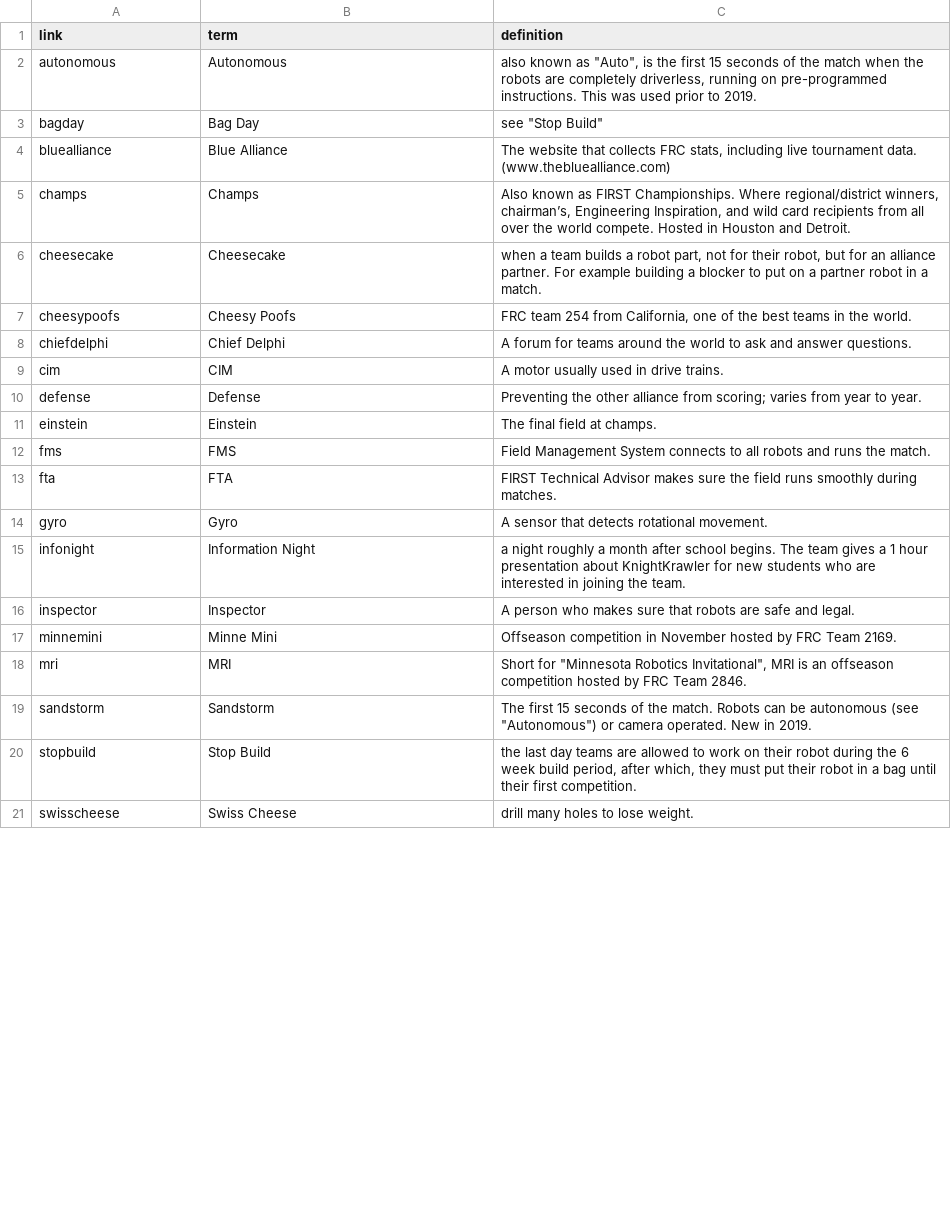
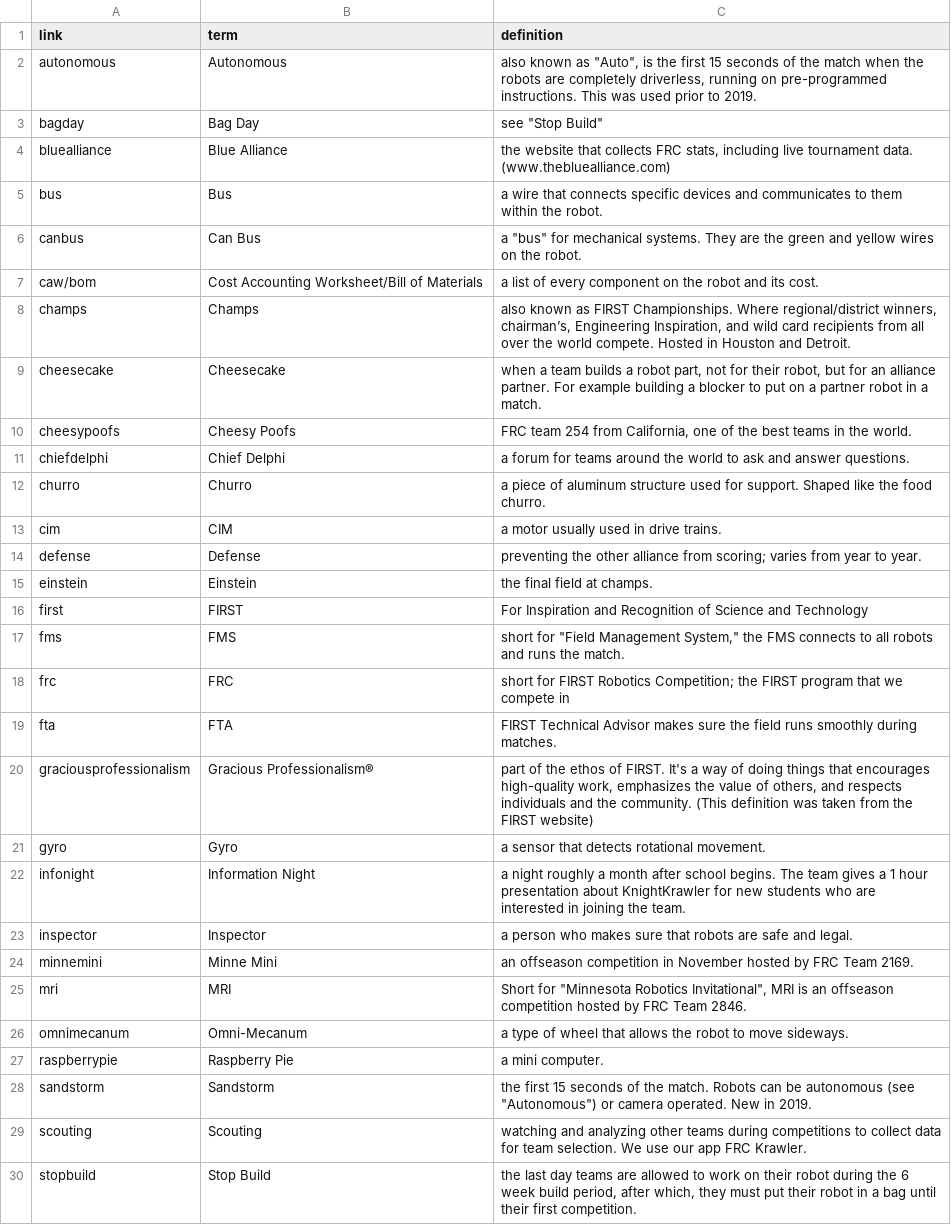
Before and after one commit to frc2052/frc2052.github.io, a CSV file: _data/terms.csv, drawn as a sheet; only a part is shown; the shorter side is filled out with more unchanged rows; the diff covers the shown part only.

```diff
--- a/_data/terms.csv
+++ b/_data/terms.csv
@@ -3,18 +3,28 @@ link,term,definition
 "bagday","Bag Day","see ""Stop Build"""
-"bluealliance","Blue Alliance","The website that collects FRC stats, including live tournament data. (www.thebluealliance.com)"
-"champs","Champs","Also known as FIRST Championships. Where regional/district winners, chairman’s, Engineering Inspiration, and wild card recipients from all over the world compete. Hosted in Houston and Detroit."
+"bluealliance","Blue Alliance","the website that collects FRC stats, including live tournament data. (www.thebluealliance.com)"
+"bus","Bus","a wire that connects specific devices and communicates to them within the robot."
+"canbus","Can Bus","a ""bus"" for mechanical systems. They are the green and yellow wires on the robot."
+"caw/bom","Cost Accounting Worksheet/Bill of Materials","a list of every component on the robot and its cost."
+"champs","Champs","also known as FIRST Championships. Where regional/district winners, chairman’s, Engineering Inspiration, and wild card recipients from all over the world compete. Hosted in Houston and Detroit."
 "cheesecake","Cheesecake","when a team builds a robot part, not for their robot, but for an alliance partner. For example building a blocker to put on a partner robot in a match."
 "cheesypoofs","Cheesy Poofs","FRC team 254 from California, one of the best teams in the world."
-"chiefdelphi","Chief Delphi","A forum for teams around the world to ask and answer questions."
-"cim","CIM","A motor usually used in drive trains."
-"defense","Defense","Preventing the other alliance from scoring; varies from year to year."
-"einstein","Einstein","The final field at champs."
-"fms","FMS","Field Management System connects to all robots and runs the match."
+"chiefdelphi","Chief Delphi","a forum for teams around the world to ask and answer questions."
+"churro","Churro","a piece of aluminum structure used for support. Shaped like the food churro."
+"cim","CIM","a motor usually used in drive trains."
+"defense","Defense","preventing the other alliance from scoring; varies from year to year."
+"einstein","Einstein","the final field at champs."
+"first","FIRST","For Inspiration and Recognition of Science and Technology"
+"fms","FMS","short for ""Field Management System,"" the FMS connects to all robots and runs the match."
+"frc","FRC","short for FIRST Robotics Competition; the FIRST program that we compete in"
 "fta","FTA","FIRST Technical Advisor makes sure the field runs smoothly during matches."
-"gyro","Gyro","A sensor that detects rotational movement."
+"graciousprofessionalism","Gracious Professionalism®","part of the ethos of FIRST. It's a way of doing things that encourages high-quality work, emphasizes the value of others, and respects individuals and the community. (This definition was taken from the FIRST website)"
+"gyro","Gyro","a sensor that detects rotational movement."
 "infonight","Information Night","a night roughly a month after school begins. The team gives a 1 hour presentation about KnightKrawler for new students who are interested in joining the team."
-"inspector","Inspector","A person who makes sure that robots are safe and legal."
-"minnemini","Minne Mini","Offseason competition in November hosted by FRC Team 2169."
+"inspector","Inspector","a person who makes sure that robots are safe and legal."
+"minnemini","Minne Mini","an offseason competition in November hosted by FRC Team 2169."
 "mri","MRI","Short for ""Minnesota Robotics Invitational"", MRI is an offseason competition hosted by FRC Team 2846."
-"sandstorm","Sandstorm","The first 15 seconds of the match. Robots can be autonomous (see ""Autonomous"") or camera operated. New in 2019."
+"omnimecanum","Omni-Mecanum","a type of wheel that allows the robot to move sideways."
+"raspberrypie","Raspberry Pie","a mini computer."
+"sandstorm","Sandstorm","the first 15 seconds of the match. Robots can be autonomous (see ""Autonomous"") or camera operated. New in 2019."
+"scouting","Scouting","watching and analyzing other teams during competitions to collect data for team selection. We use our app FRC Krawler."
 "stopbuild","Stop Build","the last day teams are allowed to work on their robot during the 6 week build period, after which, they must put their robot in a bag until their first competition."
```
Also changed, not shown: 5 added rows and 1 edited cell elsewhere in this file, 8 other files.
